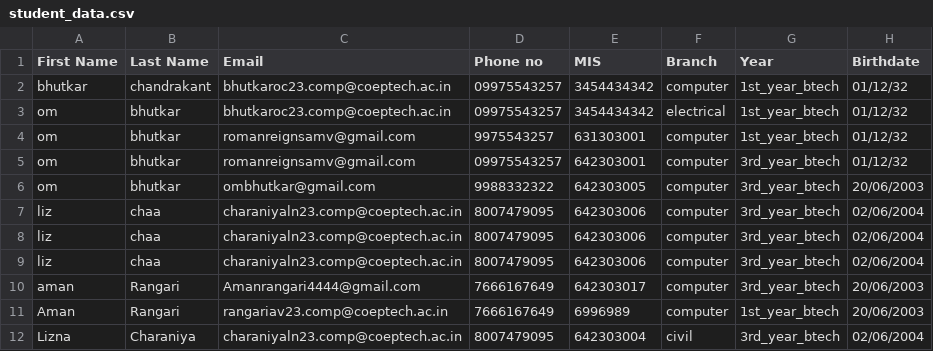
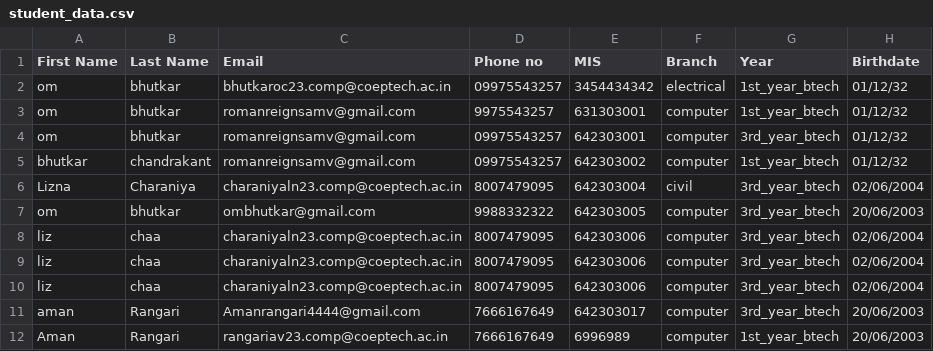
Before and after one commit to om-bhutkar-05/studentregistration, a CSV file: student_data.csv, drawn as a sheet.

Commit message:
final commit

```diff
--- a/student_data.csv
+++ b/student_data.csv
@@ -1,3 +1,2 @@
 First Name,Last Name,Email,Phone no,MIS,Branch,Year,Birthdate
-bhutkar,chandrakant,bhutkaroc23.comp@coeptech.ac.in,09975543257,3454434342,computer,1st_year_btech,01/12/32
 om,bhutkar,bhutkaroc23.comp@coeptech.ac.in,09975543257,3454434342,electrical,1st_year_btech,01/12/32
@@ -5,2 +4,4 @@ om,bhutkar,romanreignsamv@gmail.com,9975543257,631303001,computer,1st_year_btech
 om,bhutkar,romanreignsamv@gmail.com,09975543257,642303001,computer,3rd_year_btech,01/12/32
+bhutkar,chandrakant,romanreignsamv@gmail.com,09975543257,642303002,computer,1st_year_btech,01/12/32
+Lizna,Charaniya,charaniyaln23.comp@coeptech.ac.in,8007479095,642303004,civil,3rd_year_btech,02/06/2004
 om,bhutkar,ombhutkar@gmail.com,9988332322,642303005,computer,3rd_year_btech,20/06/2003
@@ -11,2 +12 @@ aman,Rangari,Amanrangari4444@gmail.com,7666167649,642303017,computer,3rd_year_bt
 Aman,Rangari,rangariav23.comp@coeptech.ac.in,7666167649,6996989,computer,1st_year_btech,20/06/2003
-Lizna,Charaniya,charaniyaln23.comp@coeptech.ac.in,8007479095,642303004,civil,3rd_year_btech,02/06/2004
```
